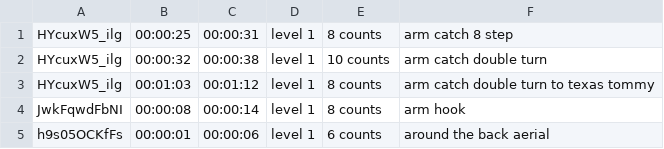
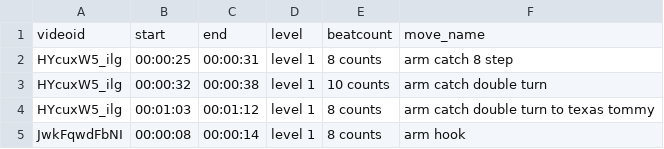
Before and after one commit to martinGithub/dance_moves, a CSV file: lindy_moves.csv, drawn as a sheet; only a part is shown; the shorter side is filled out with more unchanged rows; the diff names each change by its address in the sheet, - before the commit and + after, or states it on an @@ line.

Commit message:
Update lindy_moves.csv

```diff
--- a/lindy_moves.csv
+++ b/lindy_moves.csv
+row 1: videoid | start | end | level | beatcount | move_name
```
